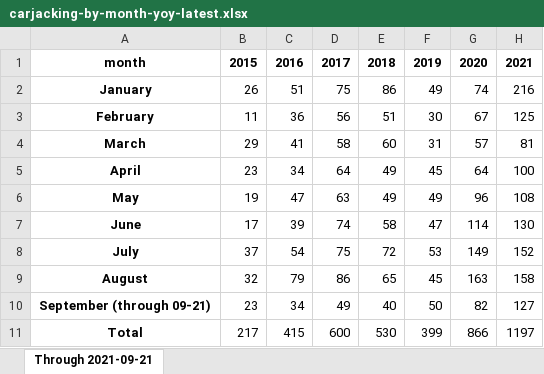
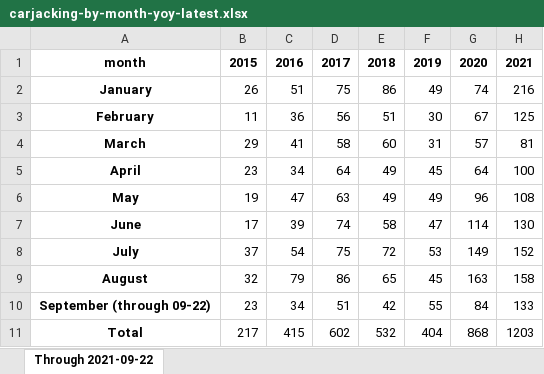
Before and after one commit to cbschicago/chicago-carjacking-tracker, an Excel workbook: output/excel/carjacking-by-month-yoy-latest.xlsx, sheet Through 2021-09-22, drawn as a sheet; values as stored, in another font and other column widths than the file's, no borders; removed rows and columns are numbered as before the commit, all else as after; the diff names each change by its address in the sheet, - before the commit and + after, or states it on an @@ line.

```diff
--- a/output/excel/carjacking-by-month-yoy-latest.xlsx (sheet Through 2021-09-22)
+++ b/output/excel/carjacking-by-month-yoy-latest.xlsx (sheet Through 2021-09-22)
-sheet tab: Through 2021-09-21
+sheet tab: Through 2021-09-22
-row 10: September (through 09-21) | 23 | 34 | 49 | 40 | 50 | 82 | 127
+row 10: September (through 09-22) | 23 | 34 | 51 | 42 | 55 | 84 | 133
-D11: 600
+D11: 602
-E11: 530
+E11: 532
-F11: 399
+F11: 404
-G11: 866
+G11: 868
-H11: 1197
+H11: 1203
```
Also changed, not shown: output/excel/carjacking-arrests-by-month-yoy-latest.xlsx, output/excel/carjacking-by-neighborhood-by-month.xlsx, 12 other files.
